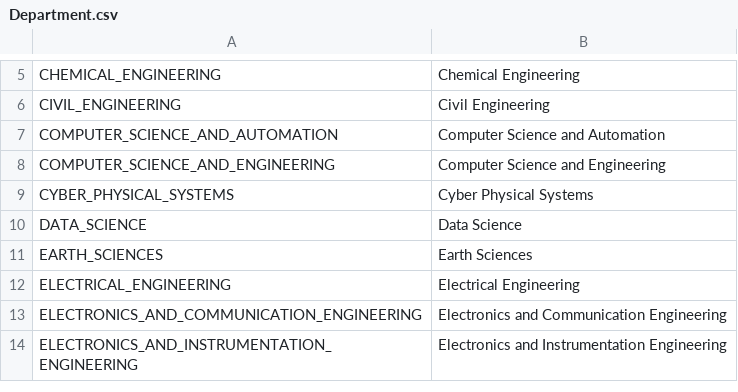
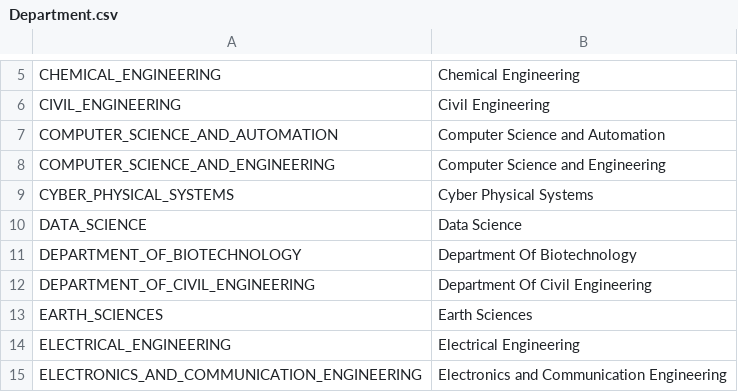
Before and after one commit to Neonishh/SMART, a CSV file: knowledge_graph/csv/Nodes/Department.csv, drawn as a sheet; only a part is shown, gaps mark what is left out; the shorter side is filled out with more unchanged rows; the diff names each change by its address in the sheet, - before the commit and + after, or states it on an @@ line.

```diff
--- a/knowledge_graph/csv/Nodes/Department.csv
+++ b/knowledge_graph/csv/Nodes/Department.csv
+row 11: DEPARTMENT_OF_BIOTECHNOLOGY | Department Of Biotechnology
+row 12: DEPARTMENT_OF_CIVIL_ENGINEERING | Department Of Civil Engineering
```
Also changed, not shown: knowledge_graph/csv/Nodes/Grant.csv, knowledge_graph/csv/Nodes/Keyword.csv, 28 other files.
